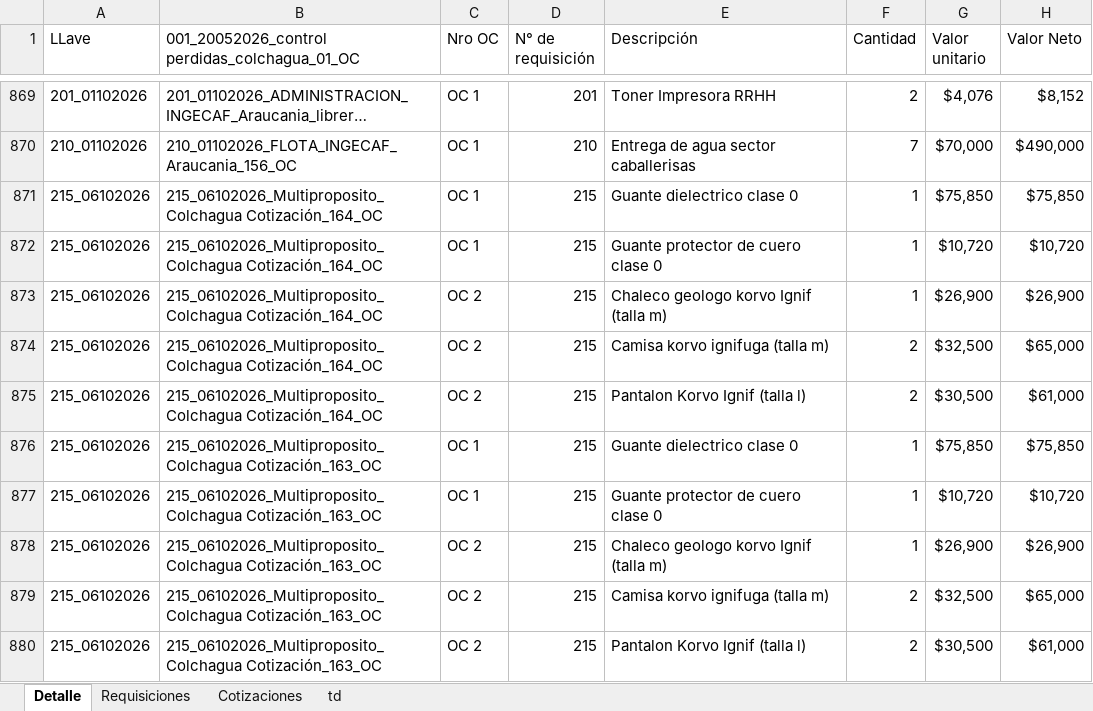
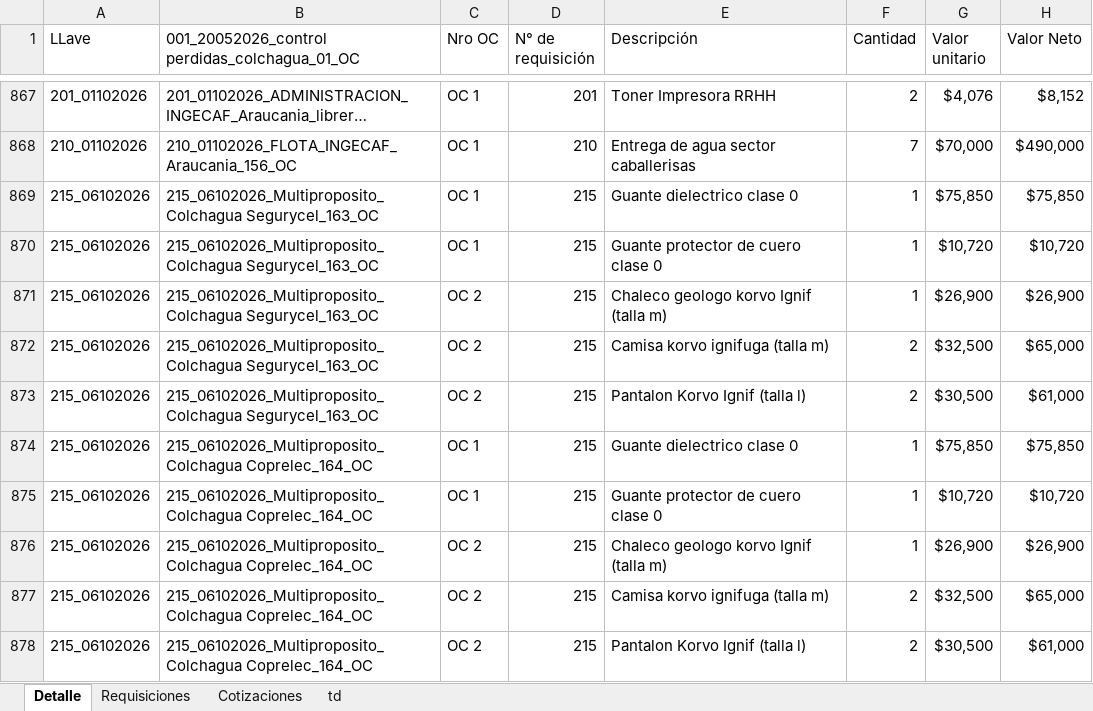
Before and after one commit to RodrigoCay/RequiAA, an Excel workbook: Detalle solicitudes OC.xlsx, sheet Detalle, drawn as a sheet; only a part is shown, gaps mark what is left out; long unchanged cells end in …; values as stored, in another font and other column widths than the file's, no borders; table styles not drawn; addresses are those after the commit; the diff covers the shown part only; the diff names each change by its address in the sheet, - before the commit and + after, or states it on an @@ line.

```diff
--- a/Detalle solicitudes OC.xlsx (sheet Detalle)
+++ b/Detalle solicitudes OC.xlsx (sheet Detalle)
-B869:B873: 215_06102026_Multiproposito_Colchagua Cotización_164_OC
+B869:B873: 215_06102026_Multiproposito_Colchagua Segurycel_163_OC
-B874:B878: 215_06102026_Multiproposito_Colchagua Cotización_163_OC
+B874:B878: 215_06102026_Multiproposito_Colchagua Coprelec_164_OC
```
Also changed, not shown: 5 added rows, 2 removed rows and 10 edited cells elsewhere in this sheet, sheet Cotizaciones, sheet Requisiciones, sheet td, 1 other file.
